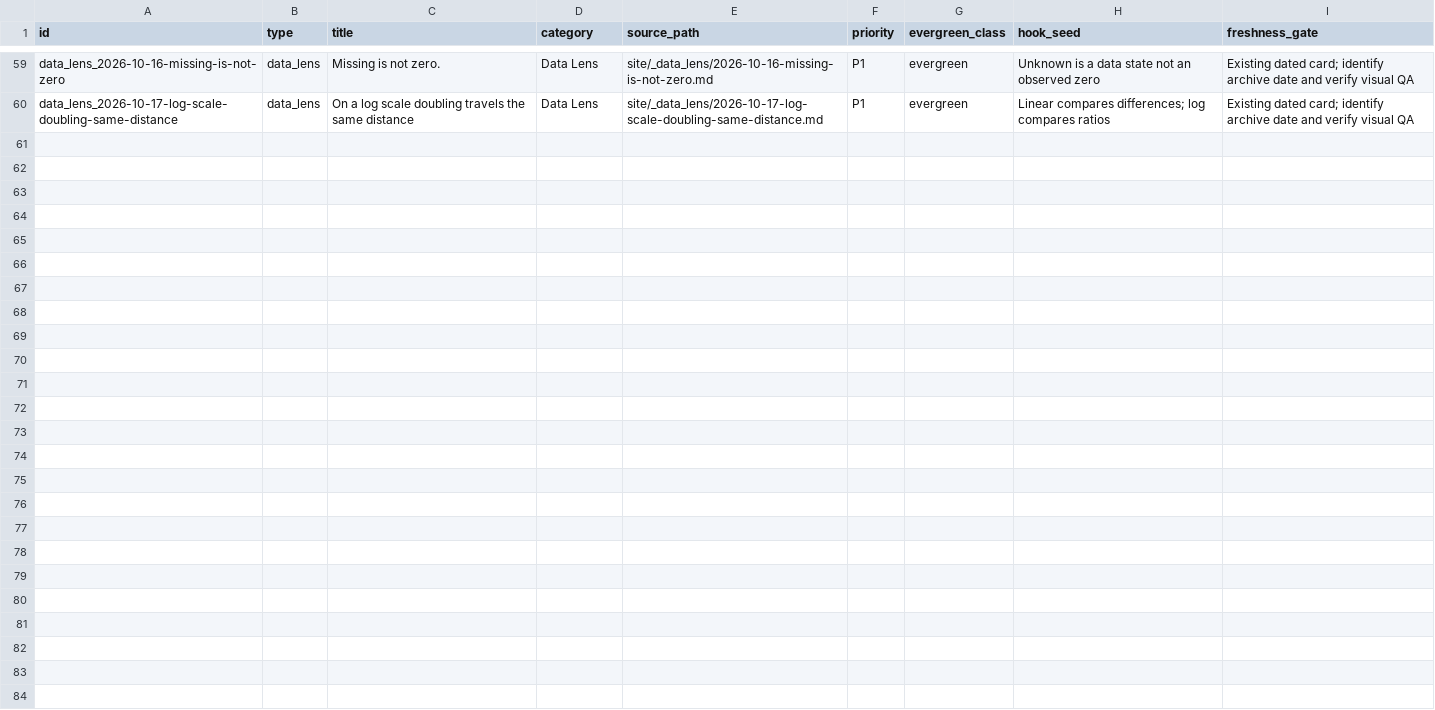
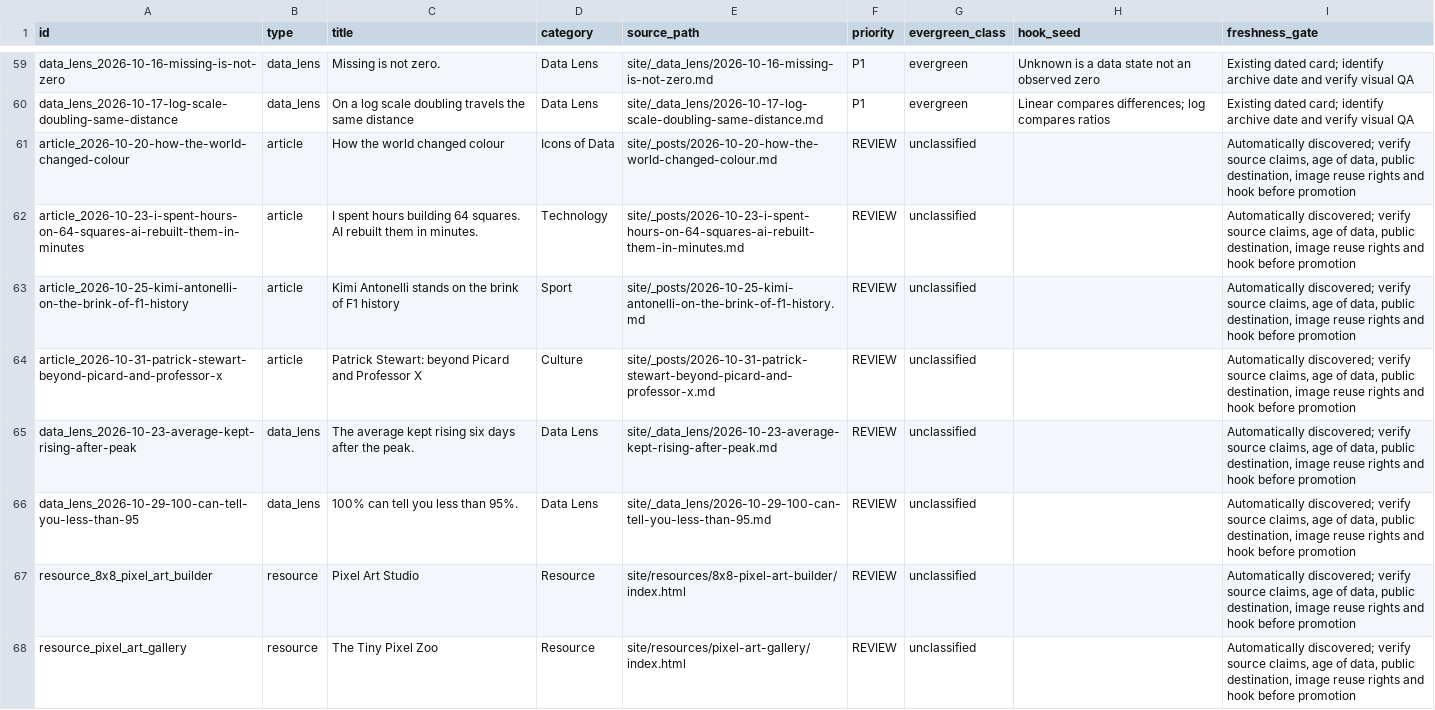
Before and after one commit to adamgreen1708/chart-templates, a CSV file: data/promotion/content_index.csv, drawn as a sheet; only a part is shown, gaps mark what is left out.

```diff
--- a/data/promotion/content_index.csv
+++ b/data/promotion/content_index.csv
@@ -60 +60,9 @@ data_lens_2026-10-16-missing-is-not-zero,data_lens,Missing is not zero.,Data Len
 data_lens_2026-10-17-log-scale-doubling-same-distance,data_lens,On a log scale doubling travels the same distance,Data Lens,site/_data_lens/2026-10-17-log-scale-doubling-same-distance.md,P1,evergreen,Linear compares differences; log compares ratios,Existing dated card; identify archive date and verify visual QA
+article_2026-10-20-how-the-world-changed-colour,article,How the world changed colour,Icons of Data,site/_posts/2026-10-20-how-the-world-changed-colour.md,REVIEW,unclassified,,"Automatically discovered; verify source claims, age of data, public destination, image reuse rights and hook before promotion"
+article_2026-10-23-i-spent-hours-on-64-squares-ai-rebuilt-them-in-minutes,article,I spent hours building 64 squares. AI rebuilt them in minutes.,Technology,site/_posts/2026-10-23-i-spent-hours-on-64-squares-ai-rebuilt-them-in-minutes.md,REVIEW,unclassified,,"Automatically discovered; verify source claims, age of data, public destination, image reuse rights and hook before promotion"
+article_2026-10-25-kimi-antonelli-on-the-brink-of-f1-history,article,Kimi Antonelli stands on the brink of F1 history,Sport,site/_posts/2026-10-25-kimi-antonelli-on-the-brink-of-f1-history.md,REVIEW,unclassified,,"Automatically discovered; verify source claims, age of data, public destination, image reuse rights and hook before promotion"
+article_2026-10-31-patrick-stewart-beyond-picard-and-professor-x,article,Patrick Stewart: beyond Picard and Professor X,Culture,site/_posts/2026-10-31-patrick-stewart-beyond-picard-and-professor-x.md,REVIEW,unclassified,,"Automatically discovered; verify source claims, age of data, public destination, image reuse rights and hook before promotion"
+data_lens_2026-10-23-average-kept-rising-after-peak,data_lens,The average kept rising six days after the peak.,Data Lens,site/_data_lens/2026-10-23-average-kept-rising-after-peak.md,REVIEW,unclassified,,"Automatically discovered; verify source claims, age of data, public destination, image reuse rights and hook before promotion"
+data_lens_2026-10-29-100-can-tell-you-less-than-95,data_lens,100% can tell you less than 95%.,Data Lens,site/_data_lens/2026-10-29-100-can-tell-you-less-than-95.md,REVIEW,unclassified,,"Automatically discovered; verify source claims, age of data, public destination, image reuse rights and hook before promotion"
+resource_8x8_pixel_art_builder,resource,Pixel Art Studio,Resource,site/resources/8x8-pixel-art-builder/index.html,REVIEW,unclassified,,"Automatically discovered; verify source claims, age of data, public destination, image reuse rights and hook before promotion"
+resource_pixel_art_gallery,resource,The Tiny Pixel Zoo,Resource,site/resources/pixel-art-gallery/index.html,REVIEW,unclassified,,"Automatically discovered; verify source claims, age of data, public destination, image reuse rights and hook before promotion"
```
Also changed, not shown: data/promotion/blockbuster_events.csv.
